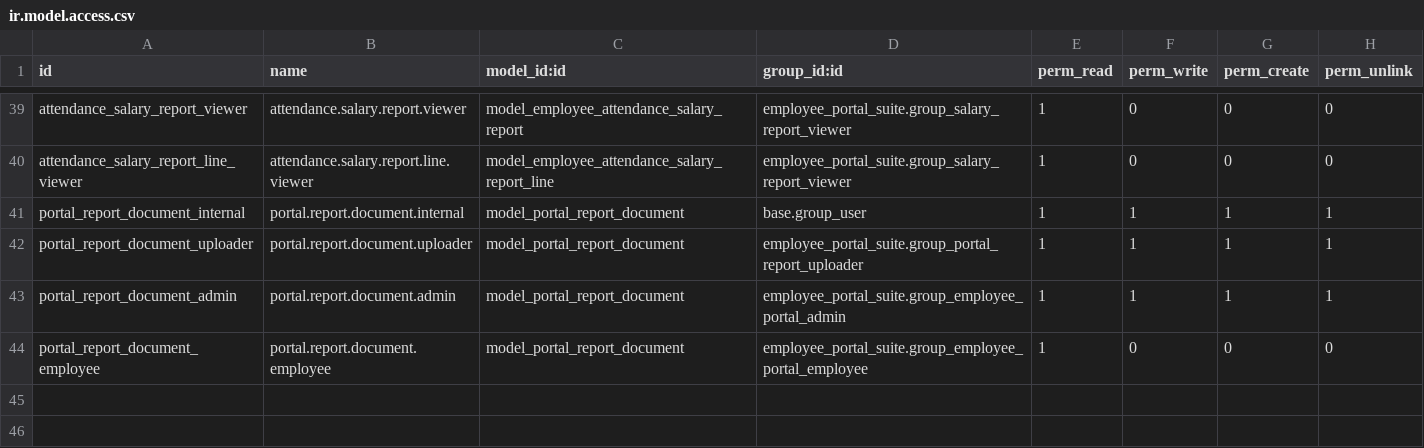
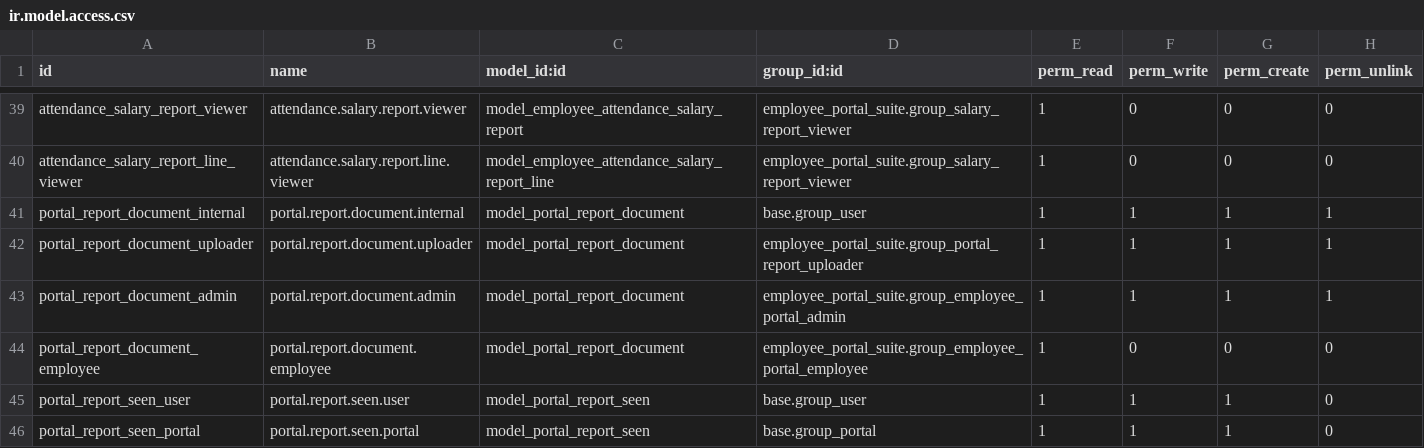
Before and after one commit to Kinan-absar/odoo_custom, a CSV file: custom_addons/employee_portal_suite/security/ir.model.access.csv, drawn as a sheet; only a part is shown, gaps mark what is left out.

```diff
--- a/custom_addons/employee_portal_suite/security/ir.model.access.csv
+++ b/custom_addons/employee_portal_suite/security/ir.model.access.csv
@@ -44 +44,3 @@ portal_report_document_admin,portal.report.document.admin,model_portal_report_do
 portal_report_document_employee,portal.report.document.employee,model_portal_report_document,employee_portal_suite.group_employee_portal_employee,1,0,0,0
+portal_report_seen_user,portal.report.seen.user,model_portal_report_seen,base.group_user,1,1,1,0
+portal_report_seen_portal,portal.report.seen.portal,model_portal_report_seen,base.group_portal,1,1,1,0
```
Also changed, not shown: 18 other files.
